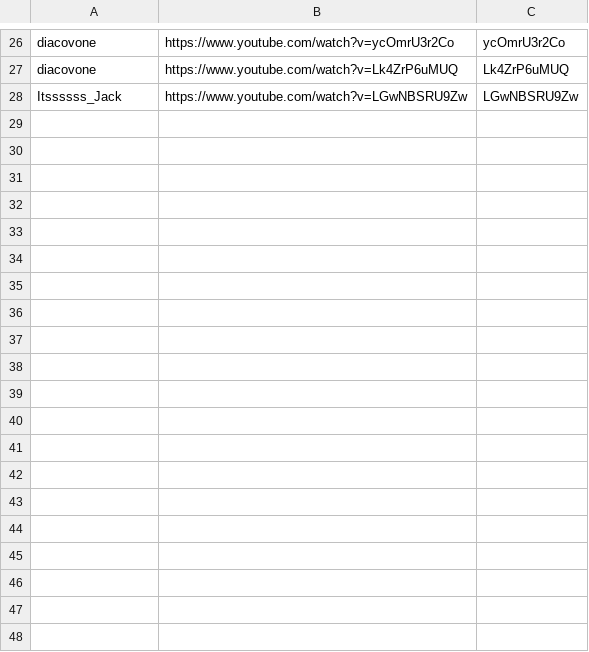
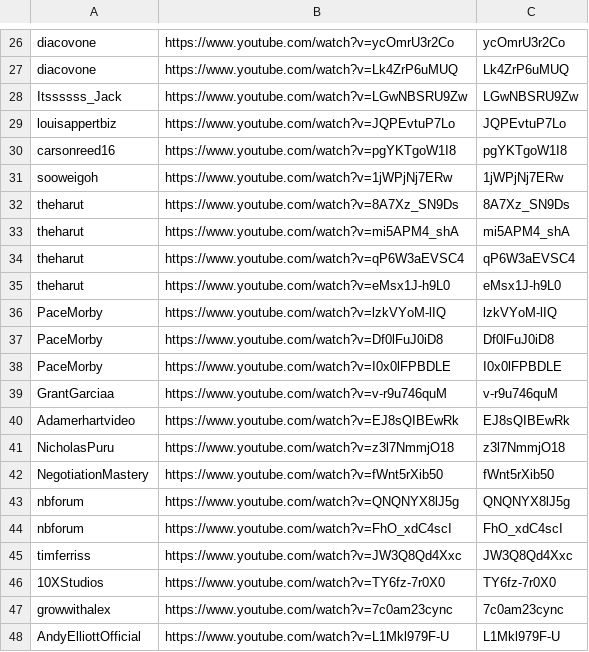
Before and after one commit to technirmata/yt-deep-knowledge-distributed, a TSV file: queue/phase4-remaining.tsv, drawn as a sheet; only a part is shown, gaps mark what is left out; the diff covers the shown part only.

Commit message:
watch+learn: queue new uploads 2026-09-11T22:09Z

```diff
--- a/queue/phase4-remaining.tsv
+++ b/queue/phase4-remaining.tsv
@@ -28 +28,21 @@ diacovone	https://www.youtube.com/watch?v=Lk4ZrP6uMUQ	Lk4ZrP6uMUQ
 Itssssss_Jack	https://www.youtube.com/watch?v=LGwNBSRU9Zw	LGwNBSRU9Zw
+louisappertbiz	https://www.youtube.com/watch?v=JQPEvtuP7Lo	JQPEvtuP7Lo
+carsonreed16	https://www.youtube.com/watch?v=pgYKTgoW1I8	pgYKTgoW1I8
+sooweigoh	https://www.youtube.com/watch?v=1jWPjNj7ERw	1jWPjNj7ERw
+theharut	https://www.youtube.com/watch?v=8A7Xz_SN9Ds	8A7Xz_SN9Ds
+theharut	https://www.youtube.com/watch?v=mi5APM4_shA	mi5APM4_shA
+theharut	https://www.youtube.com/watch?v=qP6W3aEVSC4	qP6W3aEVSC4
+theharut	https://www.youtube.com/watch?v=eMsx1J-h9L0	eMsx1J-h9L0
+PaceMorby	https://www.youtube.com/watch?v=lzkVYoM-lIQ	lzkVYoM-lIQ
+PaceMorby	https://www.youtube.com/watch?v=Df0lFuJ0iD8	Df0lFuJ0iD8
+PaceMorby	https://www.youtube.com/watch?v=I0x0lFPBDLE	I0x0lFPBDLE
+GrantGarciaa	https://www.youtube.com/watch?v=v-r9u746quM	v-r9u746quM
+Adamerhartvideo	https://www.youtube.com/watch?v=EJ8sQIBEwRk	EJ8sQIBEwRk
+NicholasPuru	https://www.youtube.com/watch?v=z3l7NmmjO18	z3l7NmmjO18
+NegotiationMastery	https://www.youtube.com/watch?v=fWnt5rXib50	fWnt5rXib50
+nbforum	https://www.youtube.com/watch?v=QNQNYX8lJ5g	QNQNYX8lJ5g
+nbforum	https://www.youtube.com/watch?v=FhO_xdC4scI	FhO_xdC4scI
+timferriss	https://www.youtube.com/watch?v=JW3Q8Qd4Xxc	JW3Q8Qd4Xxc
+10XStudios	https://www.youtube.com/watch?v=TY6fz-7r0X0	TY6fz-7r0X0
+growwithalex	https://www.youtube.com/watch?v=7c0am23cync	7c0am23cync
+AndyElliottOfficial	https://www.youtube.com/watch?v=L1Mkl979F-U	L1Mkl979F-U
```
Also changed, not shown: 11 added rows elsewhere in this file.
